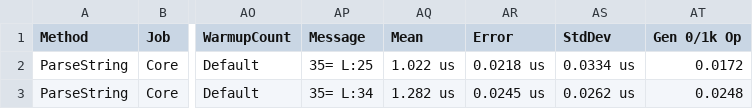
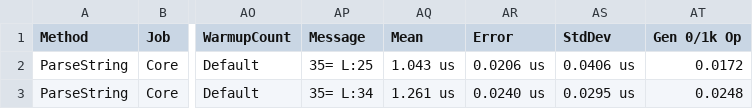
Before and after one commit to danubeDev/rapidefix, a CSV file: samples/Documentation.DocFx/benchmarks/results/RapideFixBenchmarks.TypedStringMessageParserBenchmark-report.csv, drawn as a sheet; only a part is shown, gaps mark what is left out; the diff names each change by its address in the sheet, - before the commit and + after, or states it on an @@ line.

```diff
--- a/samples/Documentation.DocFx/benchmarks/results/RapideFixBenchmarks.TypedStringMessageParserBenchmark-report.csv
+++ b/samples/Documentation.DocFx/benchmarks/results/RapideFixBenchmarks.TypedStringMessageParserBenchmark-report.csv
-AQ2 (Mean): 1.022 us
+AQ2 (Mean): 1.043 us
-AR2 (Error): 0.0218 us
+AR2 (Error): 0.0206 us
-AS2 (StdDev): 0.0334 us
+AS2 (StdDev): 0.0406 us
-AQ3 (Mean): 1.282 us
+AQ3 (Mean): 1.261 us
-AR3 (Error): 0.0245 us
+AR3 (Error): 0.0240 us
-AS3 (StdDev): 0.0262 us
+AS3 (StdDev): 0.0295 us
```
Also changed, not shown: samples/Documentation.DocFx/benchmarks/results/RapideFixBenchmarks.MessageParserBenchmark-report.csv, samples/Documentation.DocFx/benchmarks/results/RapideFixBenchmarks.TypedMessageParserBenchmark-report.csv, 27 other files.
